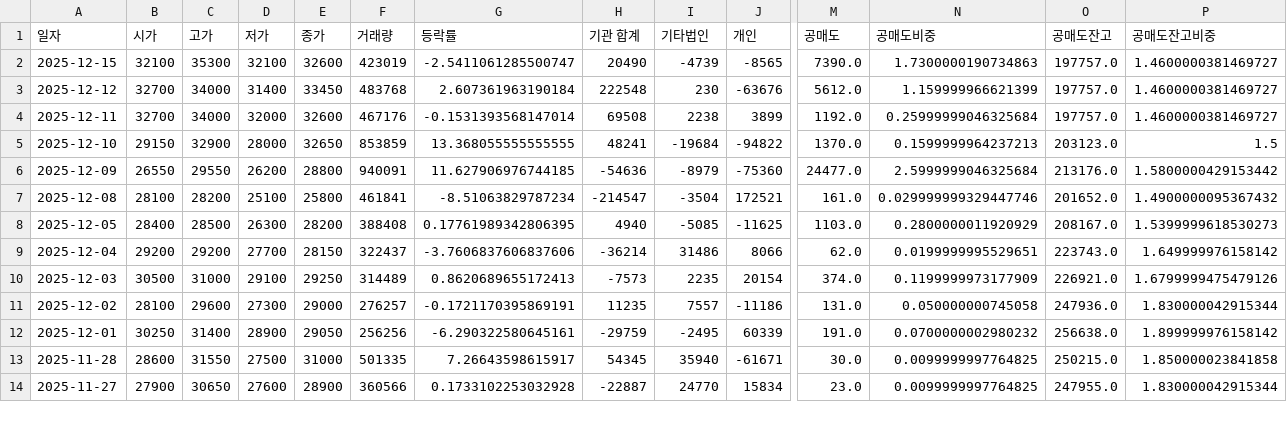
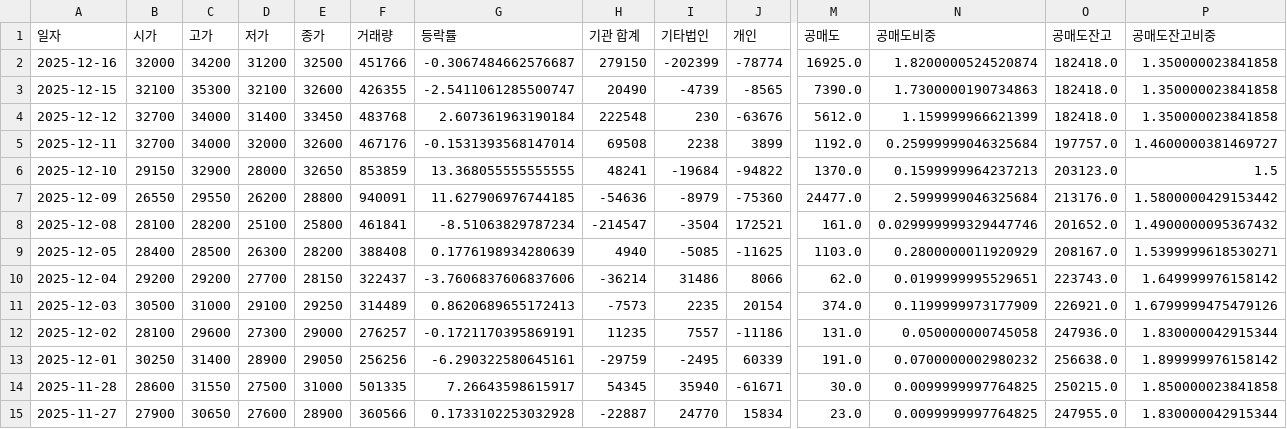
Before and after one commit to ccyun95/Pharma_bio, a CSV file: data/Hans_Biomed_042520_stock_data.csv, drawn as a sheet; only a part is shown, gaps mark what is left out; addresses are those after the commit; rows hold the shown columns only; the diff names each change by its address in the sheet, - before the commit and + after, or states it on an @@ line.

```diff
--- a/data/Hans_Biomed_042520_stock_data.csv
+++ b/data/Hans_Biomed_042520_stock_data.csv
+row 2: 2025-12-16 | 32000 | 34200 | 31200 | 32500 | 451766 | -0.3067484662576687 | 279150 | -202399 | -78774 | 16925.0 | 1.8200000524520874 | 182418.0 | 1.350000023841858
-F3 (거래량): 423019
+F3 (거래량): 426355
-O3:O4 (공매도잔고): 197757.0
+O3:O4 (공매도잔고): 182418.0
-P3:P4 (공매도잔고비중): 1.4600000381469727
+P3:P4 (공매도잔고비중): 1.350000023841858
-G9 (등락률): 0.17761989342806395
+G9 (등락률): 0.1776198934280639
-P9 (공매도잔고비중): 1.5399999618530273
+P9 (공매도잔고비중): 1.5399999618530271
```
Also changed, not shown: data/Celltrion_068270_stock_data.csv, data/Ligachem_Bio_141080_stock_data.csv, 18 other files.
